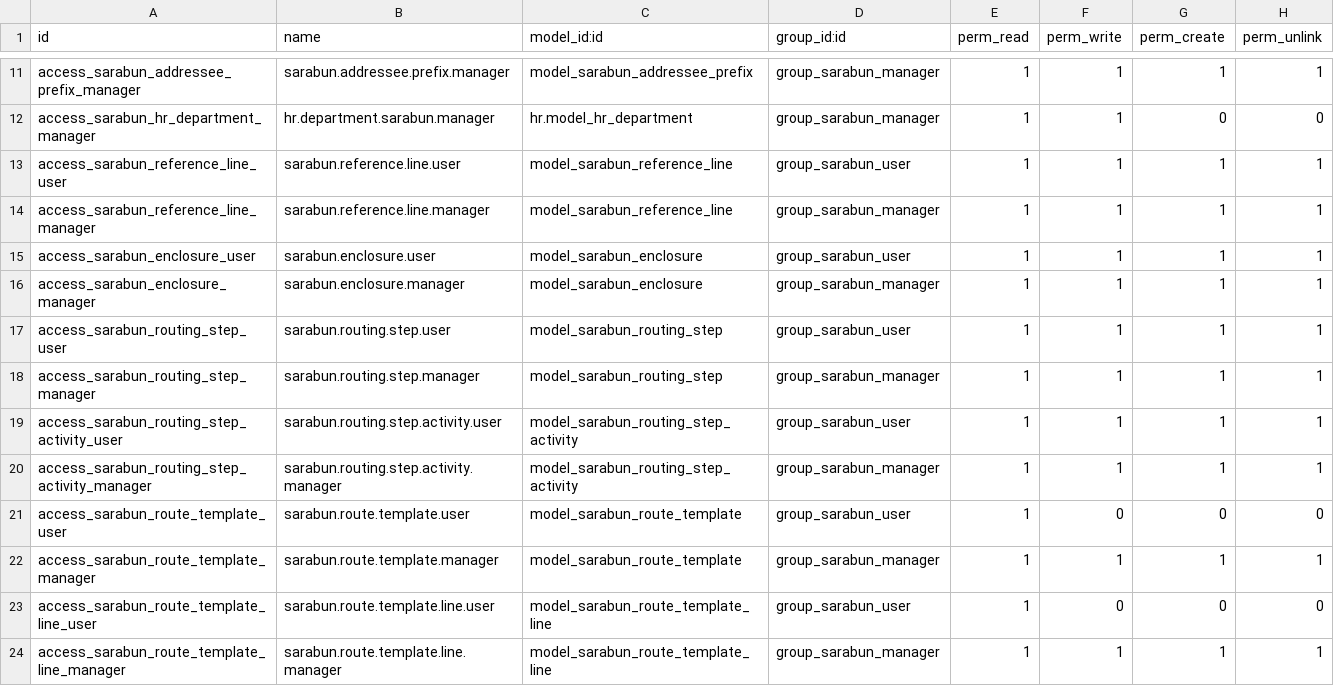
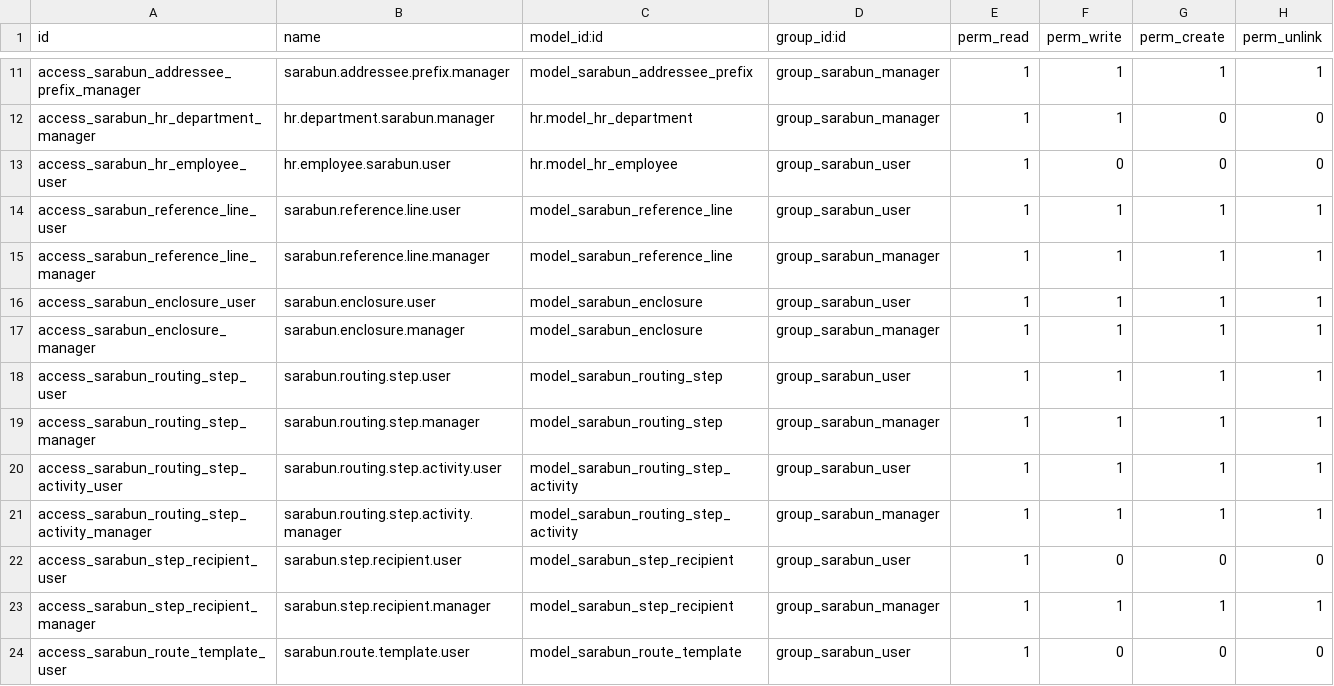
Before and after one commit to Aginix/kmitl, a CSV file: agx_sarabun/security/ir.model.access.csv, drawn as a sheet; only a part is shown, gaps mark what is left out; the shorter side is filled out with more unchanged rows; the diff names each change by its address in the sheet, - before the commit and + after, or states it on an @@ line.

Commit message:
[IMP] agx_sarabun: HR personnel targets, per-person read tracking, origin status
Link sarabun to HR personnel (hr.employee) instead of res.users for the three
routing targets — ธุรการหน่วยงาน (hr.department.sarabun_officer_ids), บุคลากร
(routing step / route template employee_id, was user_id) and ตำแหน่ง
(sarabun.position.holder_ids). The engine still acts by the employee's linked
user; holder/officer/preview resolution maps employees to their users. Grant
group_sarabun_user read on hr.employee so non-HR clerks can pick and see
personnel (field-level groups still protect private fields). Update the wizard,
views, tests (employees for the test users) and the kmitl_demo hook.

Track read status per person: new sarabun.step.recipient (one row per step ×
holder) materialised at activation, with received_date and a read_date stamped
when the user opens the หนังสือ (js_class form controller → action_mark_read).
Even a multi-holder ธุรการหน่วยงาน keeps a row per individual. Recipients are
engine-owned (users read-only; mutations via sudo).

Reshape the two lists:
- Inbox tree: สถานะการอ่าน · ผู้ส่งเอกสาร · เลขที่เอกสาร · เรื่อง · วันที่ได้รับ ·
  เพื่อดำเนินการ · สถานะ (read/received/verb are per current user, from the step
  that reached them; "รอการส่งต่อ" reserved for phase-2).
- Create-page tree: เลขที่เอกสาร · เรื่อง · เรียน/ส่งถึง · วันที่สร้างเอกสาร ·
  วันที่เอกสาร · สถานะ.

Reflect the หนังสือ status back onto the origin records: sarabun.document.mixin
gains sarabun_state / sarabun_is_draft / sarabun_state_label (via a new
_status_label on the document), and each origin form (disbursement, purchase
request, approval request, purchase request approval) shows a draft warning and
a routing-progress banner.

NOTE: sarabun targets change from res.users to hr.employee (comodel/column
changes), so upgrading a populated database requires a reinstall.

```diff
--- a/agx_sarabun/security/ir.model.access.csv
+++ b/agx_sarabun/security/ir.model.access.csv
+row 13: access_sarabun_hr_employee_user | hr.employee.sarabun.user | hr.model_hr_employee | group_sarabun_user | 1 | 0 | 0 | 0
+row 22: access_sarabun_step_recipient_user | sarabun.step.recipient.user | model_sarabun_step_recipient | group_sarabun_user | 1 | 0 | 0 | 0
+row 23: access_sarabun_step_recipient_manager | sarabun.step.recipient.manager | model_sarabun_step_recipient | group_sarabun_manager | 1 | 1 | 1 | 1
```
Also changed, not shown: 23 other files.
